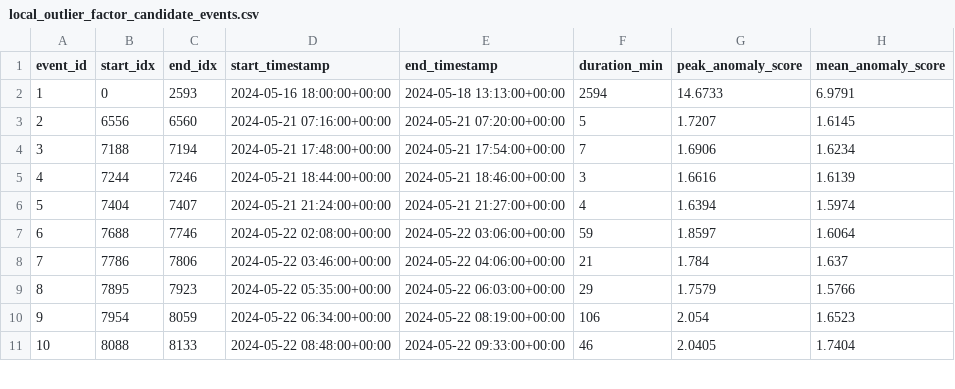
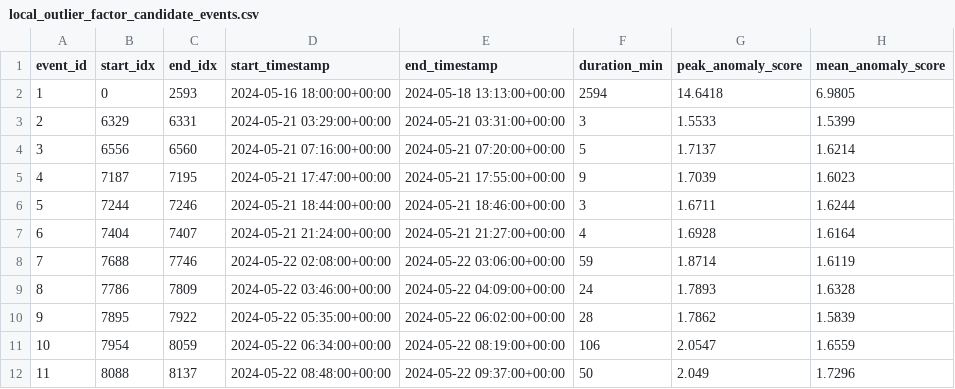
Before and after one commit to Hashwar-11/ChemicalE, a CSV file: training/models/local_outlier_factor/local_outlier_factor_candidate_events.csv, drawn as a sheet; only a part is shown; removed rows and columns are numbered as before the commit, all else as after; the diff covers the shown part only; the diff names each change by its address in the sheet, - before the commit and + after, or states it on an @@ line.

```diff
--- a/training/models/local_outlier_factor/local_outlier_factor_candidate_events.csv
+++ b/training/models/local_outlier_factor/local_outlier_factor_candidate_events.csv
-G2 (peak_anomaly_score): 14.6733
+G2 (peak_anomaly_score): 14.6418
-H2 (mean_anomaly_score): 6.9791
+H2 (mean_anomaly_score): 6.9805
+row 3: 2 | 6329 | 6331 | 2024-05-21 03:29:00+00:00 | 2024-05-21 03:31:00+00:00 | 3 | 1.5533 | 1.5399
@@ column A (event_id) renumbered from row 4 down @@
-G4 (peak_anomaly_score): 1.7207
+G4 (peak_anomaly_score): 1.7137
-H4 (mean_anomaly_score): 1.6145
+H4 (mean_anomaly_score): 1.6214
-row 4: 3 | 7188 | 7194 | 2024-05-21 17:48:00+00:00 | 2024-05-21 17:54:00+00:00 | 7 | 1.6906 | 1.6234
+row 5: 4 | 7187 | 7195 | 2024-05-21 17:47:00+00:00 | 2024-05-21 17:55:00+00:00 | 9 | 1.7039 | 1.6023
-G6 (peak_anomaly_score): 1.6616
+G6 (peak_anomaly_score): 1.6711
-H6 (mean_anomaly_score): 1.6139
+H6 (mean_anomaly_score): 1.6244
-G7 (peak_anomaly_score): 1.6394
+G7 (peak_anomaly_score): 1.6928
-H7 (mean_anomaly_score): 1.5974
+H7 (mean_anomaly_score): 1.6164
-G8 (peak_anomaly_score): 1.8597
+G8 (peak_anomaly_score): 1.8714
-H8 (mean_anomaly_score): 1.6064
+H8 (mean_anomaly_score): 1.6119
-C9 (end_idx): 7806
+C9 (end_idx): 7809
-E9 (end_timestamp): 2024-05-22 04:06:00+00:00
+E9 (end_timestamp): 2024-05-22 04:09:00+00:00
-F9 (duration_min): 21
+F9 (duration_min): 24
-G9 (peak_anomaly_score): 1.784
+G9 (peak_anomaly_score): 1.7893
-H9 (mean_anomaly_score): 1.637
+H9 (mean_anomaly_score): 1.6328
-C10 (end_idx): 7923
+C10 (end_idx): 7922
-E10 (end_timestamp): 2024-05-22 06:03:00+00:00
+E10 (end_timestamp): 2024-05-22 06:02:00+00:00
-F10 (duration_min): 29
+F10 (duration_min): 28
-G10 (peak_anomaly_score): 1.7579
+G10 (peak_anomaly_score): 1.7862
-H10 (mean_anomaly_score): 1.5766
+H10 (mean_anomaly_score): 1.5839
-G11 (peak_anomaly_score): 2.054
+G11 (peak_anomaly_score): 2.0547
-H11 (mean_anomaly_score): 1.6523
+H11 (mean_anomaly_score): 1.6559
-C12 (end_idx): 8133
+C12 (end_idx): 8137
-E12 (end_timestamp): 2024-05-22 09:33:00+00:00
+E12 (end_timestamp): 2024-05-22 09:37:00+00:00
-F12 (duration_min): 46
+F12 (duration_min): 50
-G12 (peak_anomaly_score): 2.0405
+G12 (peak_anomaly_score): 2.049
-H12 (mean_anomaly_score): 1.7404
+H12 (mean_anomaly_score): 1.7296
```
Also changed, not shown: 2 added rows, 1 removed row and 12 edited cells elsewhere in this file, training/models/local_outlier_factor/local_outlier_factor_test_scores.csv, 16 other files.
